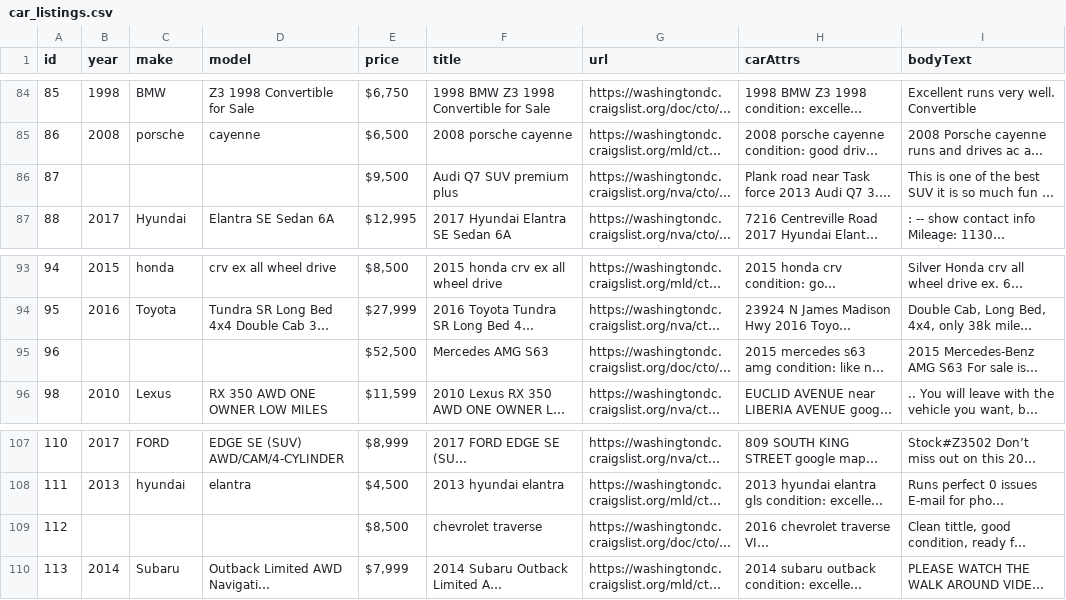
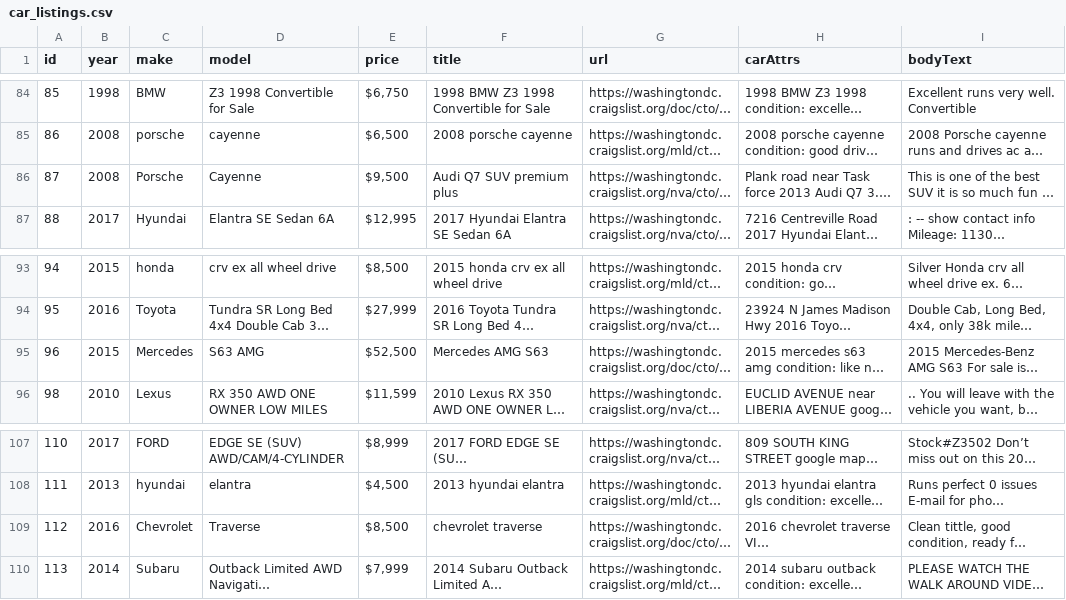
Before and after one commit to evilgeniuscreative/dealership_site, a CSV file: public/templates/car_listings.csv, drawn as a sheet; only a part is shown, gaps mark what is left out; long unchanged cells end in …; the diff covers the shown part only; the diff names each change by its address in the sheet, - before the commit and + after, or states it on an @@ line.

```diff
--- a/public/templates/car_listings.csv
+++ b/public/templates/car_listings.csv
-B86 (year): (empty)
+B86 (year): 2008
-C86 (make): (empty)
+C86 (make): Porsche
-D86 (model): (empty)
+D86 (model): Cayenne
-B95 (year): (empty)
+B95 (year): 2015
-C95 (make): (empty)
+C95 (make): Mercedes
-D95 (model): (empty)
+D95 (model): S63 AMG
-B109 (year): (empty)
+B109 (year): 2016
-C109 (make): (empty)
+C109 (make): Chevrolet
-D109 (model): (empty)
+D109 (model): Traverse
```
Also changed, not shown: 28 edited cells elsewhere in this file, 7 other files.
